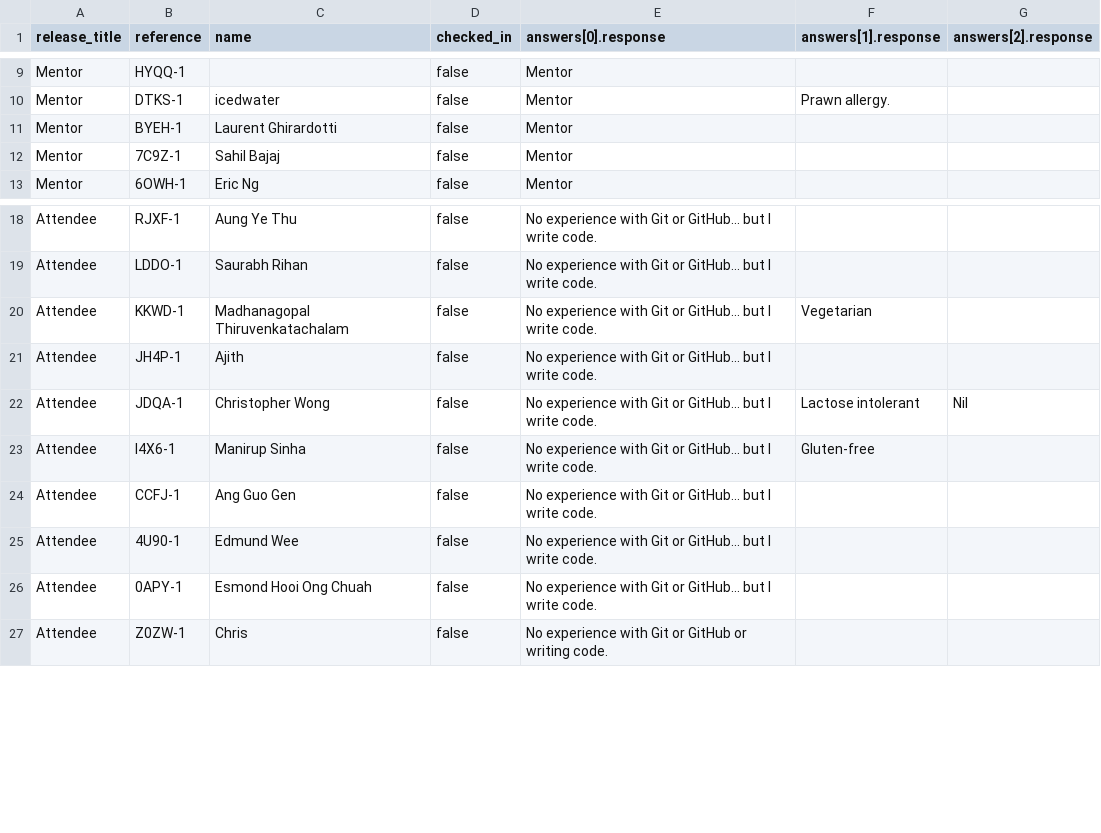
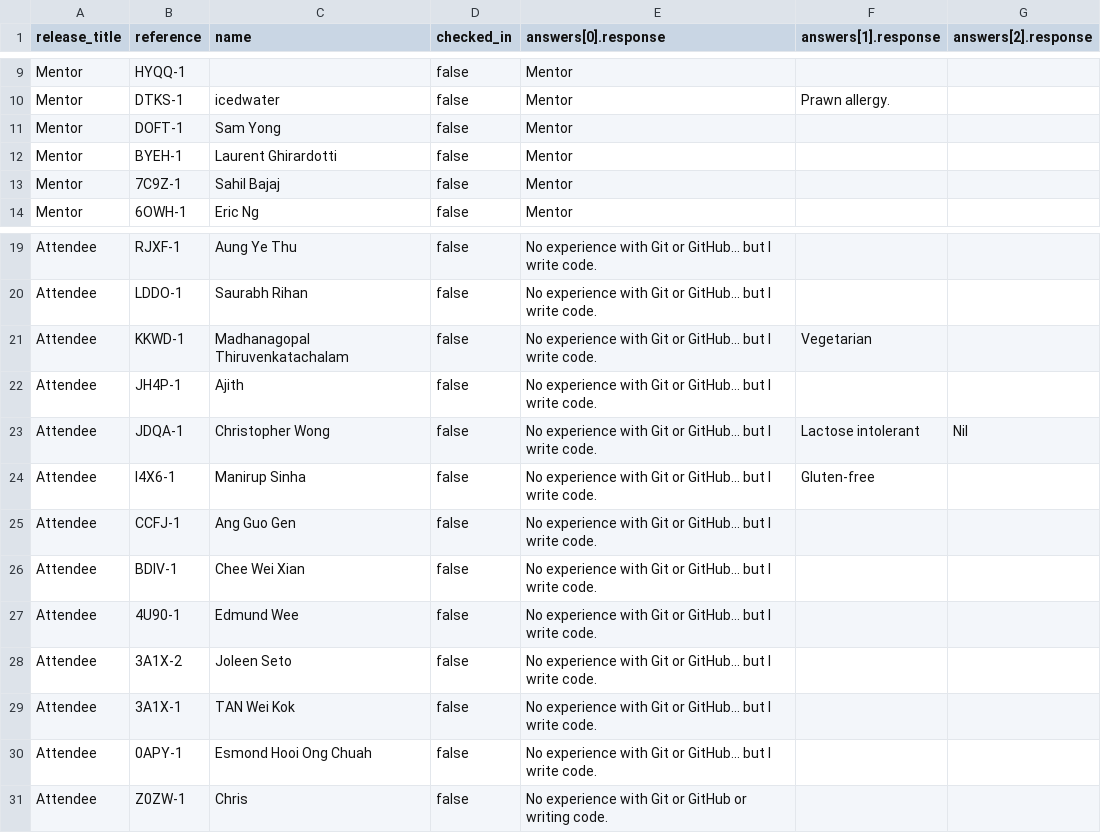
Before and after one commit to GrumpyGits/grumpygits.github.com, a CSV file: meetings/2015-06-06-github-patchwork-singapore.csv, drawn as a sheet; only a part is shown, gaps mark what is left out.

Commit message:
mentor and attendees

```diff
--- a/meetings/2015-06-06-github-patchwork-singapore.csv
+++ b/meetings/2015-06-06-github-patchwork-singapore.csv
@@ -10,2 +10,3 @@ Mentor,HYQQ-1,,false,Mentor,,
 Mentor,DTKS-1,icedwater ,false,Mentor,Prawn allergy.,
+Mentor,DOFT-1,Sam Yong,false,Mentor,,
 Mentor,BYEH-1,Laurent Ghirardotti,false,Mentor,,
@@ -24,3 +25,6 @@ Attendee,I4X6-1,Manirup Sinha,false,No experience with Git or GitHub... but I wr
 Attendee,CCFJ-1,Ang Guo Gen,false,No experience with Git or GitHub... but I write code.,,
+Attendee,BDIV-1,Chee Wei Xian,false,No experience with Git or GitHub... but I write code.,,
 Attendee,4U90-1,Edmund Wee,false,No experience with Git or GitHub... but I write code.,,
+Attendee,3A1X-2,Joleen Seto,false,No experience with Git or GitHub... but I write code.,,
+Attendee,3A1X-1,TAN Wei Kok,false,No experience with Git or GitHub... but I write code.,,
 Attendee,0APY-1,Esmond Hooi Ong Chuah,false,No experience with Git or GitHub... but I write code.,,
```
